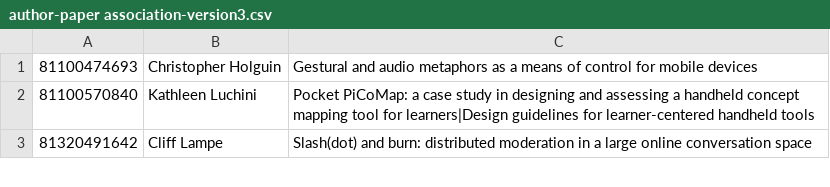
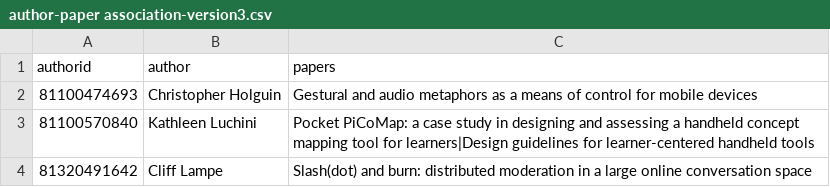
Before and after one commit to davidjanmercado/CHI, a CSV file: author-paper association-version3.csv, drawn as a sheet; only a part is shown; the diff names each change by its address in the sheet, - before the commit and + after, or states it on an @@ line.

Commit message:
CHI Papers Sorted
With headers

```diff
--- a/author-paper association-version3.csv
+++ b/author-paper association-version3.csv
+row 1: authorid | author | papers
```
